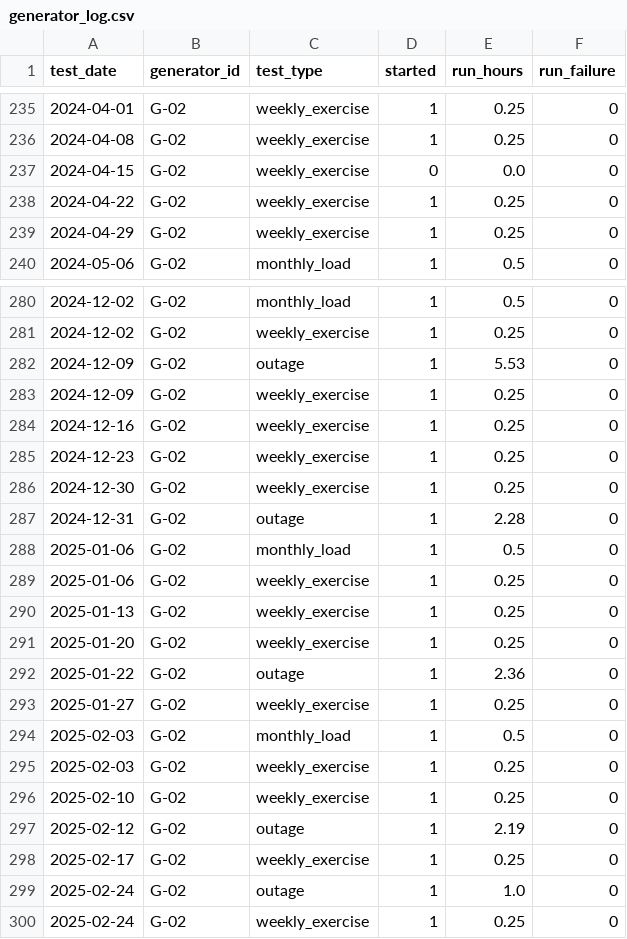
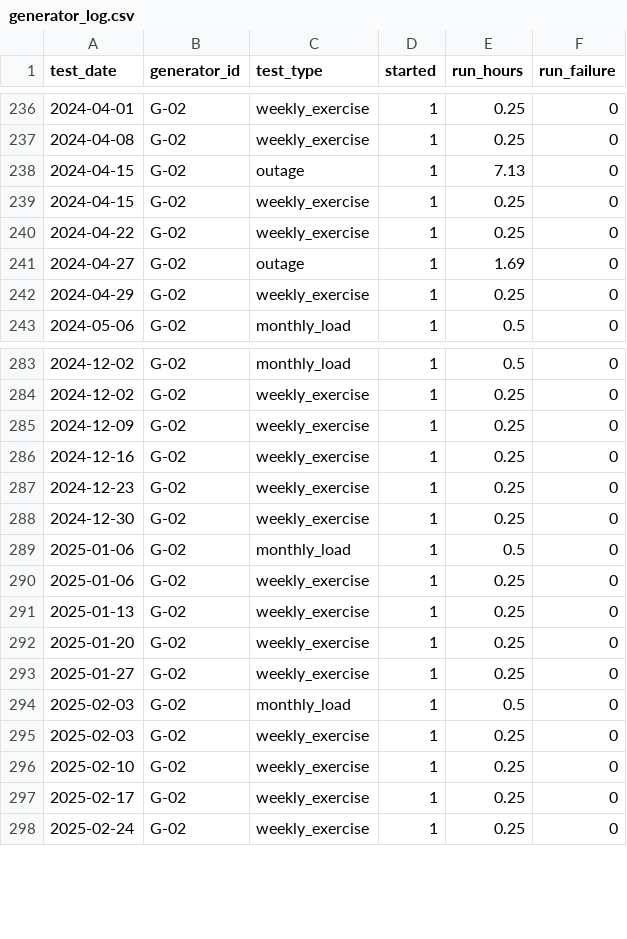
Before and after one commit to jmj282/sysen5300_airx, a CSV file: data/generator_failure/generator_log.csv, drawn as a sheet; only a part is shown, gaps mark what is left out; the diff covers the shown part only.

```diff
--- a/data/generator_failure/generator_log.csv
+++ b/data/generator_failure/generator_log.csv
@@ -236,4 +237,6 @@ test_date,generator_id,test_type,started,run_hours,run_failure
 2024-04-08,G-02,weekly_exercise,1,0.25,0
-2024-04-15,G-02,weekly_exercise,0,0.0,0
+2024-04-15,G-02,outage,1,7.13,0
+2024-04-15,G-02,weekly_exercise,1,0.25,0
 2024-04-22,G-02,weekly_exercise,1,0.25,0
+2024-04-27,G-02,outage,1,1.69,0
 2024-04-29,G-02,weekly_exercise,1,0.25,0
@@ -281,3 +284,2 @@ test_date,generator_id,test_type,started,run_hours,run_failure
 2024-12-02,G-02,weekly_exercise,1,0.25,0
-2024-12-09,G-02,outage,1,5.53,0
 2024-12-09,G-02,weekly_exercise,1,0.25,0
@@ -286,3 +288,2 @@ test_date,generator_id,test_type,started,run_hours,run_failure
 2024-12-30,G-02,weekly_exercise,1,0.25,0
-2024-12-31,G-02,outage,1,2.28,0
 2025-01-06,G-02,monthly_load,1,0.5,0
@@ -291,3 +292,2 @@ test_date,generator_id,test_type,started,run_hours,run_failure
 2025-01-20,G-02,weekly_exercise,1,0.25,0
-2025-01-22,G-02,outage,1,2.36,0
 2025-01-27,G-02,weekly_exercise,1,0.25,0
@@ -296,5 +296,3 @@ test_date,generator_id,test_type,started,run_hours,run_failure
 2025-02-10,G-02,weekly_exercise,1,0.25,0
-2025-02-12,G-02,outage,1,2.19,0
 2025-02-17,G-02,weekly_exercise,1,0.25,0
-2025-02-24,G-02,outage,1,1.0,0
 2025-02-24,G-02,weekly_exercise,1,0.25,0
```
Also changed, not shown: 5 added rows, 14 removed rows and 21 edited cells elsewhere in this file, 22 other files.
